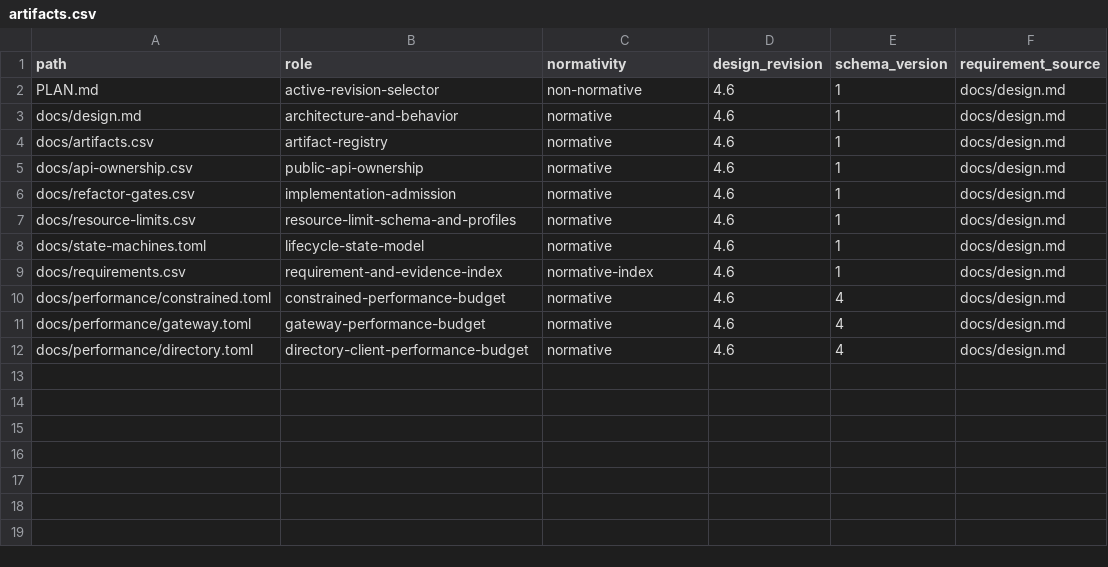
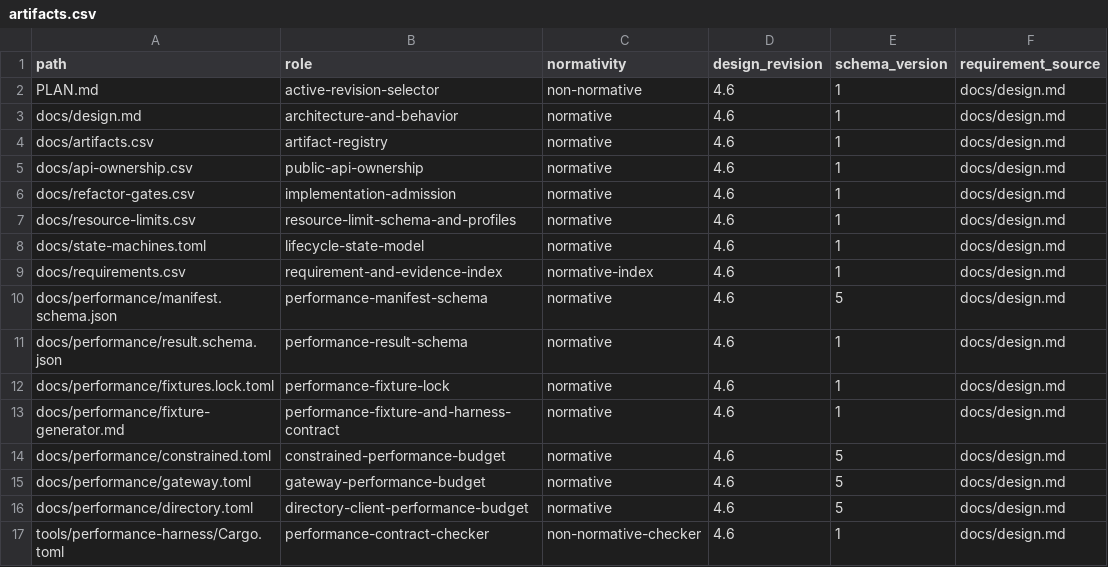
Before and after one commit to yushun1990/clinkz-wot, a CSV file: docs/artifacts.csv, drawn as a sheet.

Commit message:
docs: close performance contract gate

```diff
--- a/docs/artifacts.csv
+++ b/docs/artifacts.csv
@@ -9,4 +9,9 @@ docs/state-machines.toml,lifecycle-state-model,normative,4.6,1,docs/design.md
 docs/requirements.csv,requirement-and-evidence-index,normative-index,4.6,1,docs/design.md
-docs/performance/constrained.toml,constrained-performance-budget,normative,4.6,4,docs/design.md
-docs/performance/gateway.toml,gateway-performance-budget,normative,4.6,4,docs/design.md
-docs/performance/directory.toml,directory-client-performance-budget,normative,4.6,4,docs/design.md
+docs/performance/manifest.schema.json,performance-manifest-schema,normative,4.6,5,docs/design.md
+docs/performance/result.schema.json,performance-result-schema,normative,4.6,1,docs/design.md
+docs/performance/fixtures.lock.toml,performance-fixture-lock,normative,4.6,1,docs/design.md
+docs/performance/fixture-generator.md,performance-fixture-and-harness-contract,normative,4.6,1,docs/design.md
+docs/performance/constrained.toml,constrained-performance-budget,normative,4.6,5,docs/design.md
+docs/performance/gateway.toml,gateway-performance-budget,normative,4.6,5,docs/design.md
+docs/performance/directory.toml,directory-client-performance-budget,normative,4.6,5,docs/design.md
+tools/performance-harness/Cargo.toml,performance-contract-checker,non-normative-checker,4.6,1,docs/design.md
```
Also changed, not shown: docs/refactor-gates.csv, 14 other files.
